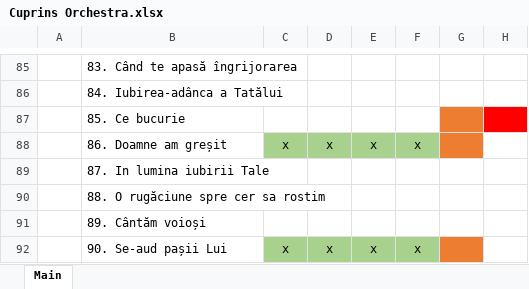
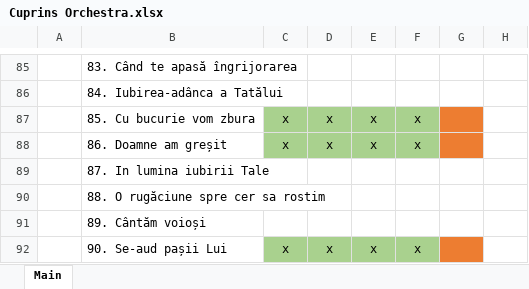
Before and after one commit to alin-eduard/OBPP24, an Excel workbook: resources/cuprins/Cuprins Orchestra.xlsx, sheet Main, drawn as a sheet; only a part is shown, gaps mark what is left out; values as stored, in another font and other column widths than the file's, no borders; removed rows and columns are numbered as before the commit, all else as after; the diff names each change by its address in the sheet, - before the commit and + after, or states it on an @@ line.

```diff
--- a/resources/cuprins/Cuprins Orchestra.xlsx (sheet Main)
+++ b/resources/cuprins/Cuprins Orchestra.xlsx (sheet Main)
-row 87:  | 85. Ce bucurie
+row 87:  | 85. Cu bucurie vom zbura | x | x | x | x
```
Also changed, not shown: 11 other files.
